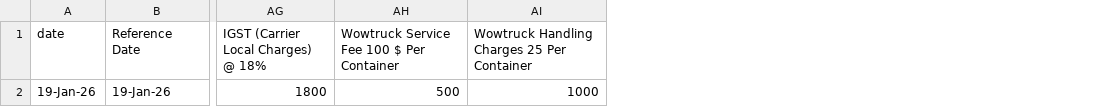
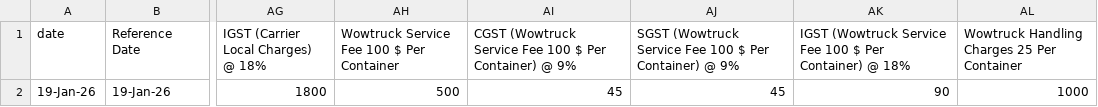
Before and after one commit to Nick444-del/ARC-Web-Automation, a CSV file: frontend/public/sample_exsim.csv, drawn as a sheet; only a part is shown, gaps mark what is left out; the diff names each change by its address in the sheet, - before the commit and + after, or states it on an @@ line.

Commit message:
feat(exsim): add CGST/SGST/IGST @ 9%/9%/18% for Wowtruck Service Fee 100 $ Per Container

```diff
--- a/frontend/public/sample_exsim.csv
+++ b/frontend/public/sample_exsim.csv
+column AI, rows 1-2: CGST (Wowtruck Service Fee 100 $ Per Container) @ 9% | 45
+column AJ, rows 1-2: SGST (Wowtruck Service Fee 100 $ Per Container) @ 9% | 45
+column AK, rows 1-2: IGST (Wowtruck Service Fee 100 $ Per Container) @ 18% | 90
```
Also changed, not shown: 2 other files.
